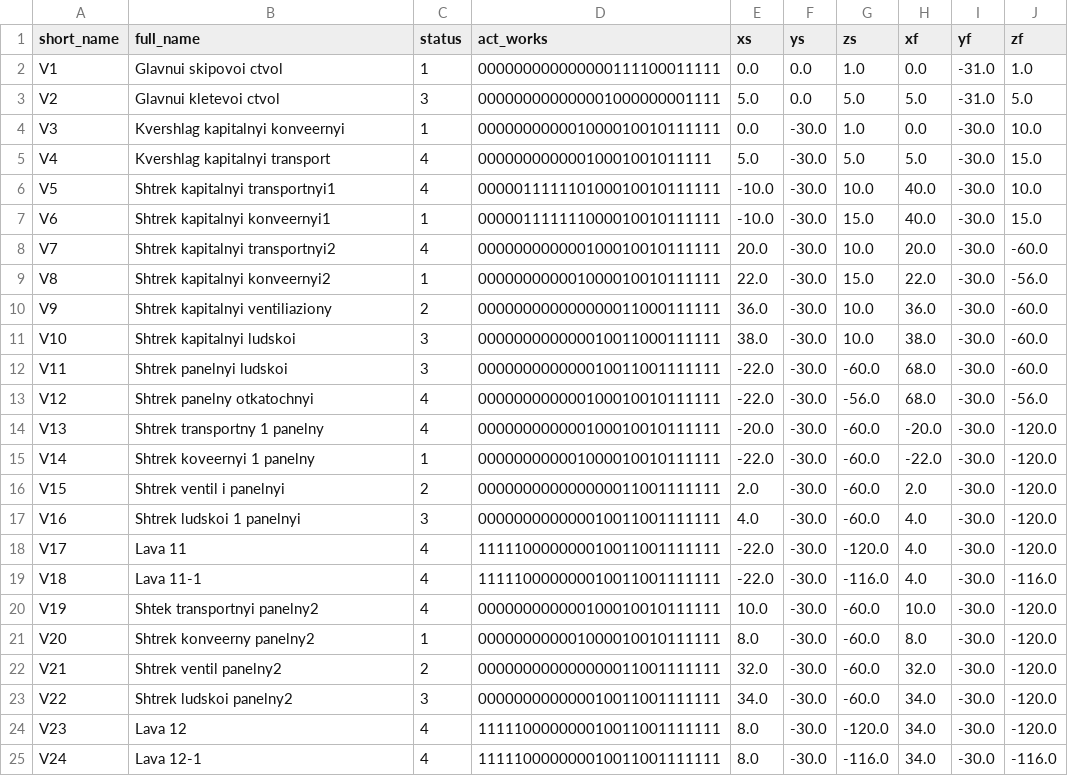
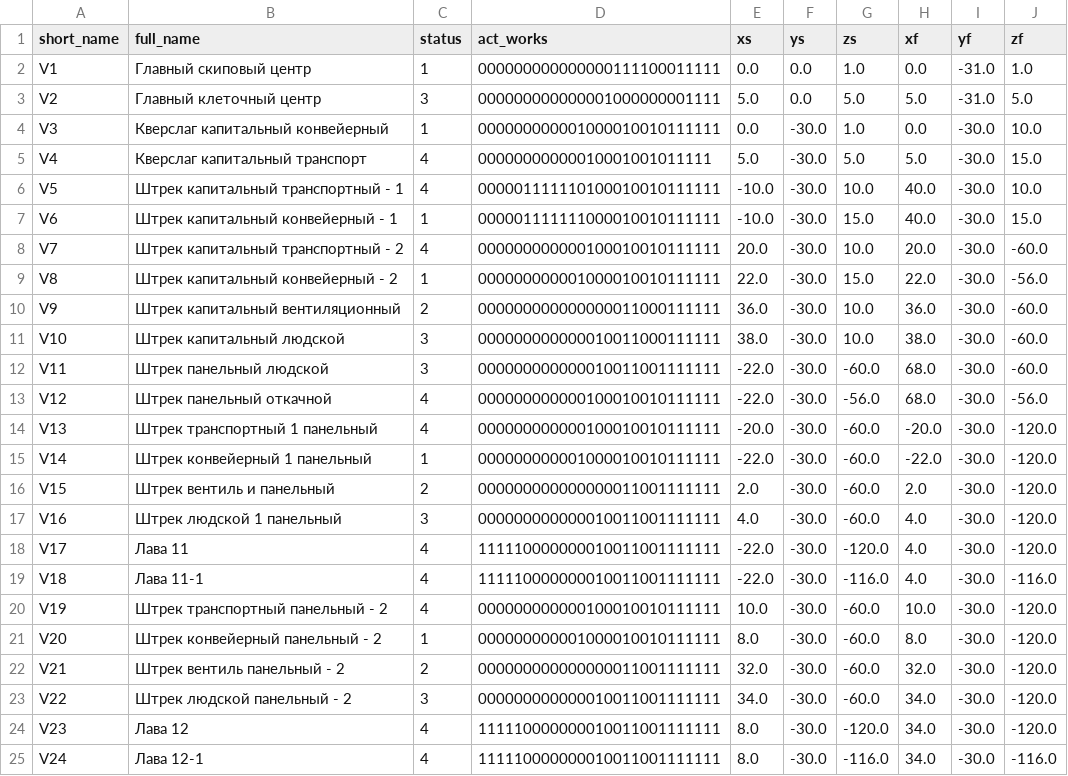
Before and after one commit to mike7109/Mine3DExplorer, a CSV file: mine_axes.csv, drawn as a sheet.

```diff
--- a/mine_axes.csv
+++ b/mine_axes.csv
@@ -1,25 +1,25 @@
 short_name,full_name,status,act_works,xs,ys,zs,xf,yf,zf
-V1,Glavnui skipovoi ctvol,1,000000000000000111100011111,0.0,0.0,1.0,0.0,-31.0,1.0
-V2,Glavnui kletevoi ctvol,3,000000000000001000000001111,5.0,0.0,5.0,5.0,-31.0,5.0
-V3,Kvershlag kapitalnyi konveernyi,1,000000000001000010010111111,0.0,-30.0,1.0,0.0,-30.0,10.0
-V4,Kvershlag kapitalnyi transport,4,00000000000010001001011111,5.0,-30.0,5.0,5.0,-30.0,15.0
-V5,Shtrek kapitalnyi transportnyi1,4,000001111110100010010111111,-10.0,-30.0,10.0,40.0,-30.0,10.0
-V6,Shtrek kapitalnyi konveernyi1,1,000001111111000010010111111,-10.0,-30.0,15.0,40.0,-30.0,15.0
-V7,Shtrek kapitalnyi transportnyi2,4,000000000000100010010111111,20.0,-30.0,10.0,20.0,-30.0,-60.0
-V8,Shtrek kapitalnyi konveernyi2,1,000000000001000010010111111,22.0,-30.0,15.0,22.0,-30.0,-56.0
-V9,Shtrek kapitalnyi ventiliaziony,2,000000000000000011000111111,36.0,-30.0,10.0,36.0,-30.0,-60.0
-V10,Shtrek kapitalnyi ludskoi,3,000000000000010011000111111,38.0,-30.0,10.0,38.0,-30.0,-60.0
-V11,Shtrek panelnyi ludskoi,3,000000000000010011001111111,-22.0,-30.0,-60.0,68.0,-30.0,-60.0
-V12,Shtrek panelny otkatochnyi,4,000000000000100010010111111,-22.0,-30.0,-56.0,68.0,-30.0,-56.0
-V13,Shtrek transportny 1 panelny,4,000000000000100010010111111,-20.0,-30.0,-60.0,-20.0,-30.0,-120.0
-V14,Shtrek koveernyi 1 panelny,1,000000000001000010010111111,-22.0,-30.0,-60.0,-22.0,-30.0,-120.0
-V15,Shtrek ventil i panelnyi,2,000000000000000011001111111,2.0,-30.0,-60.0,2.0,-30.0,-120.0
-V16,Shtrek ludskoi 1 panelnyi,3,000000000000010011001111111,4.0,-30.0,-60.0,4.0,-30.0,-120.0
-V17,Lava 11,4,111110000000010011001111111,-22.0,-30.0,-120.0,4.0,-30.0,-120.0
-V18,Lava 11-1,4,111110000000010011001111111,-22.0,-30.0,-116.0,4.0,-30.0,-116.0
-V19,Shtek transportnyi panelny2,4,000000000000100010010111111,10.0,-30.0,-60.0,10.0,-30.0,-120.0
-V20,Shtrek konveerny panelny2,1,000000000001000010010111111,8.0,-30.0,-60.0,8.0,-30.0,-120.0
-V21,Shtrek ventil panelny2,2,000000000000000011001111111,32.0,-30.0,-60.0,32.0,-30.0,-120.0
-V22,Shtrek ludskoi panelny2,3,000000000000010011001111111,34.0,-30.0,-60.0,34.0,-30.0,-120.0
-V23,Lava 12,4,111110000000010011001111111,8.0,-30.0,-120.0,34.0,-30.0,-120.0
-V24,Lava 12-1,4,111110000000010011001111111,8.0,-30.0,-116.0,34.0,-30.0,-116.0
+V1,Главный скиповый центр,1,000000000000000111100011111,0.0,0.0,1.0,0.0,-31.0,1.0
+V2,Главный клеточный центр,3,000000000000001000000001111,5.0,0.0,5.0,5.0,-31.0,5.0
+V3,Кверслаг капитальный конвейерный,1,000000000001000010010111111,0.0,-30.0,1.0,0.0,-30.0,10.0
+V4,Кверслаг капитальный транспорт,4,00000000000010001001011111,5.0,-30.0,5.0,5.0,-30.0,15.0
+V5,Штрек капитальный транспортный - 1,4,000001111110100010010111111,-10.0,-30.0,10.0,40.0,-30.0,10.0
+V6,Штрек капитальный конвейерный - 1,1,000001111111000010010111111,-10.0,-30.0,15.0,40.0,-30.0,15.0
+V7,Штрек капитальный транспортный - 2,4,000000000000100010010111111,20.0,-30.0,10.0,20.0,-30.0,-60.0
+V8,Штрек капитальный конвейерный - 2,1,000000000001000010010111111,22.0,-30.0,15.0,22.0,-30.0,-56.0
+V9,Штрек капитальный вентиляционный,2,000000000000000011000111111,36.0,-30.0,10.0,36.0,-30.0,-60.0
+V10,Штрек капитальный людской,3,000000000000010011000111111,38.0,-30.0,10.0,38.0,-30.0,-60.0
+V11,Штрек панельный людской,3,000000000000010011001111111,-22.0,-30.0,-60.0,68.0,-30.0,-60.0
+V12,Штрек панельный откачной,4,000000000000100010010111111,-22.0,-30.0,-56.0,68.0,-30.0,-56.0
+V13,Штрек транспортный 1 панельный,4,000000000000100010010111111,-20.0,-30.0,-60.0,-20.0,-30.0,-120.0
+V14,Штрек конвейерный 1 панельный,1,000000000001000010010111111,-22.0,-30.0,-60.0,-22.0,-30.0,-120.0
+V15,Штрек вентиль и панельный,2,000000000000000011001111111,2.0,-30.0,-60.0,2.0,-30.0,-120.0
+V16,Штрек людской 1 панельный,3,000000000000010011001111111,4.0,-30.0,-60.0,4.0,-30.0,-120.0
+V17,Лава 11,4,111110000000010011001111111,-22.0,-30.0,-120.0,4.0,-30.0,-120.0
+V18,Лава 11-1,4,111110000000010011001111111,-22.0,-30.0,-116.0,4.0,-30.0,-116.0
+V19,Штрек транспортный панельный - 2,4,000000000000100010010111111,10.0,-30.0,-60.0,10.0,-30.0,-120.0
+V20,Штрек конвейерный панельный - 2,1,000000000001000010010111111,8.0,-30.0,-60.0,8.0,-30.0,-120.0
+V21,Штрек вентиль панельный - 2,2,000000000000000011001111111,32.0,-30.0,-60.0,32.0,-30.0,-120.0
+V22,Штрек людской панельный - 2,3,000000000000010011001111111,34.0,-30.0,-60.0,34.0,-30.0,-120.0
+V23,Лава 12,4,111110000000010011001111111,8.0,-30.0,-120.0,34.0,-30.0,-120.0
+V24,Лава 12-1,4,111110000000010011001111111,8.0,-30.0,-116.0,34.0,-30.0,-116.0
```
Also changed, not shown: equipment.csv, works.csv, 4 other files.
